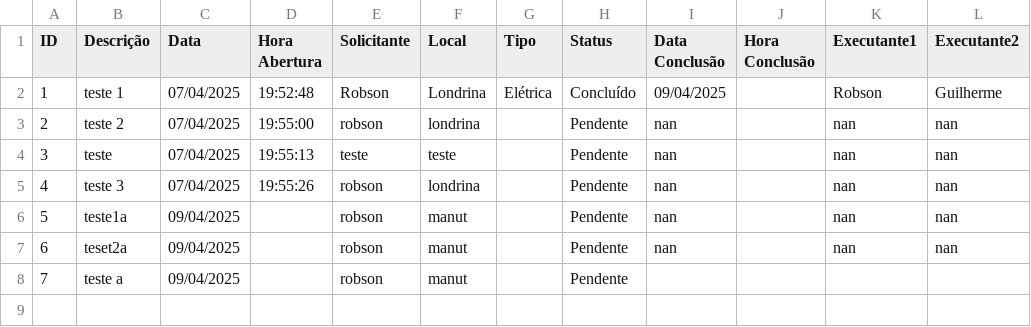
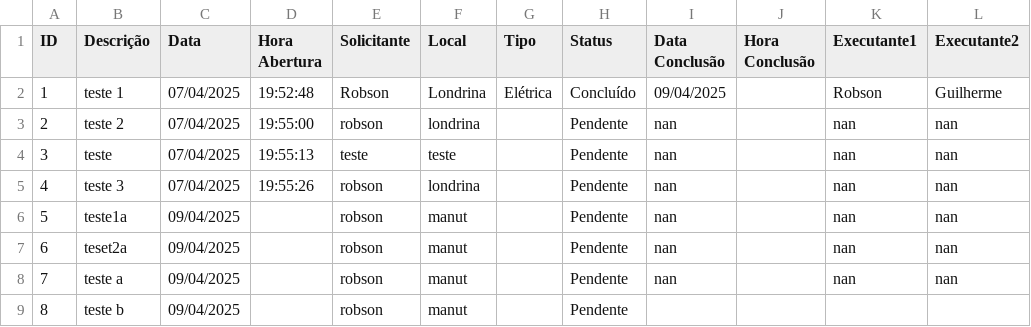
Before and after one commit to vilelarobson0971/OS_4.0, a CSV file: ordens_servico4.0.csv, drawn as a sheet.

Commit message:
Atualização automática do sistema de OS

```diff
--- a/ordens_servico4.0.csv
+++ b/ordens_servico4.0.csv
@@ -7,2 +7,3 @@ ID,Descrição,Data,Hora Abertura,Solicitante,Local,Tipo,Status,Data Conclusão,
 6,teset2a,09/04/2025,,robson,manut,,Pendente,nan,,nan,nan
-7,teste a,09/04/2025,,robson,manut,,Pendente,,,,
+7,teste a,09/04/2025,,robson,manut,,Pendente,nan,,nan,nan
+8,teste b,09/04/2025,,robson,manut,,Pendente,,,,
```
